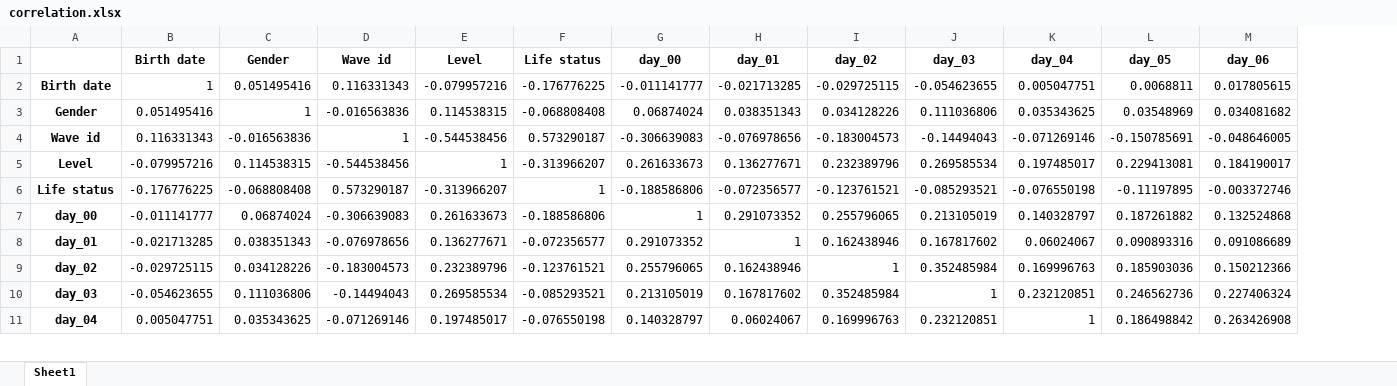
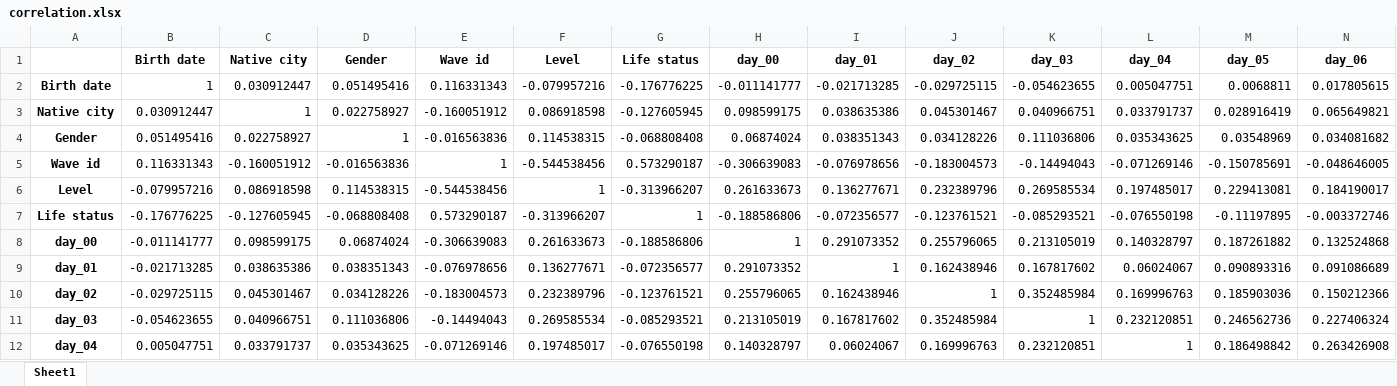
Before and after one commit to MirRinat/Hackaton21, an Excel workbook: data/correlation.xlsx, sheet Sheet1, drawn as a sheet; only a part is shown; values as stored, in another font and other column widths than the file's, no borders; addresses are those after the commit; rows hold the shown columns only; the diff names each change by its address in the sheet, - before the commit and + after, or states it on an @@ line.

Commit message:
clean date with native city

```diff
--- a/data/correlation.xlsx (sheet Sheet1)
+++ b/data/correlation.xlsx (sheet Sheet1)
+column C (Native city), row 2: 0.030912447; rows 4-12: 0.022758927 | -0.160051912 | 0.086918598 | -0.127605945 | 0.098599175 | 0.038635386 | 0.045301467 | 0.040966751 | 0.033791737
+row 3: Native city | 0.030912447 | 1 | 0.022758927 | -0.160051912 | 0.086918598 | -0.127605945 | 0.098599175 | 0.038635386 | 0.045301467 | 0.040966751 | 0.033791737 | 0.028916419 | 0.065649821
```
Also changed, not shown: 8 other files.
